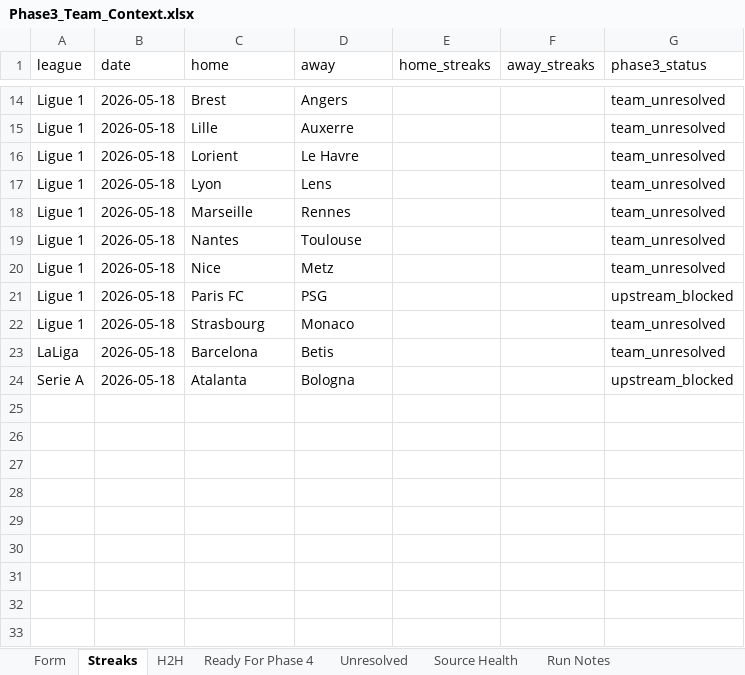
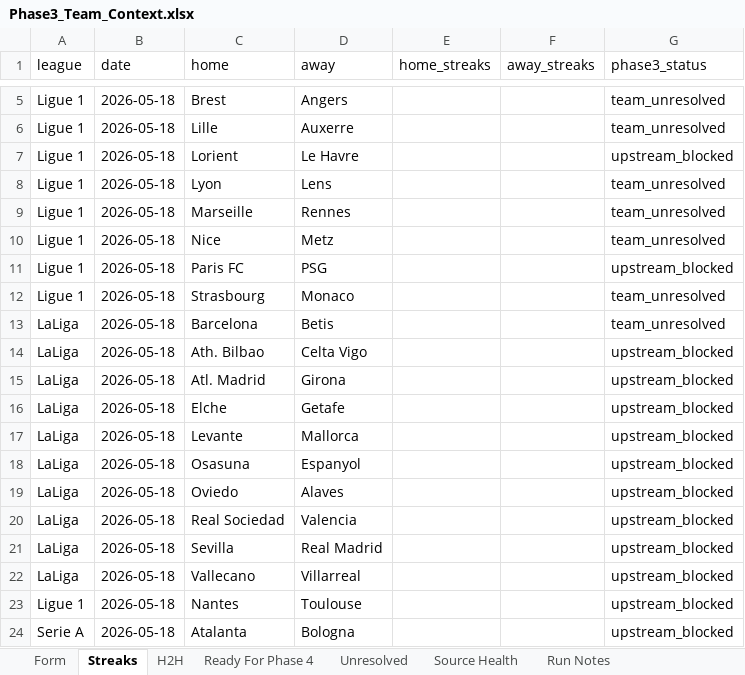
Before and after one commit to Looneyz25/SoccerStats, an Excel workbook: docs/agent-system/outputs/Phase3_Team_Context.xlsx, sheet Streaks, drawn as a sheet; only a part is shown, gaps mark what is left out; values as stored, in another font and other column widths than the file's, no borders; removed rows and columns are numbered as before the commit, all else as after; the diff covers the shown part only; the diff names each change by its address in the sheet, - before the commit and + after, or states it on an @@ line.

```diff
--- a/docs/agent-system/outputs/Phase3_Team_Context.xlsx (sheet Streaks)
+++ b/docs/agent-system/outputs/Phase3_Team_Context.xlsx (sheet Streaks)
-G7 (phase3_status): team_unresolved
+G7 (phase3_status): upstream_blocked
-row 19: Ligue 1 | 2026-05-18 | Nantes | Toulouse |  |  | team_unresolved
@@ row 2 moved to row 14: LaLiga @@
+row 15: LaLiga | 2026-05-18 | Atl. Madrid | Girona |  |  | upstream_blocked
+row 16: LaLiga | 2026-05-18 | Elche | Getafe |  |  | upstream_blocked
+row 17: LaLiga | 2026-05-18 | Levante | Mallorca |  |  | upstream_blocked
+row 18: LaLiga | 2026-05-18 | Osasuna | Espanyol |  |  | upstream_blocked
+row 19: LaLiga | 2026-05-18 | Oviedo | Alaves |  |  | upstream_blocked
@@ row 8 moved to row 20: LaLiga @@
+row 21: LaLiga | 2026-05-18 | Sevilla | Real Madrid |  |  | upstream_blocked
+row 22: LaLiga | 2026-05-18 | Vallecano | Villarreal |  |  | upstream_blocked
+row 23: Ligue 1 | 2026-05-18 | Nantes | Toulouse |  |  | upstream_blocked
```
Also changed, not shown: 7 removed rows elsewhere in this sheet, sheet Form, sheet Unresolved, sheet H2H, sheet Run Notes, sheet Source Health, docs/agent-system/outputs/Phase1_Fixture_Slate.xlsx, docs/agent-system/outputs/Phase2_Odds_Slate.xlsx, 25 other files.
